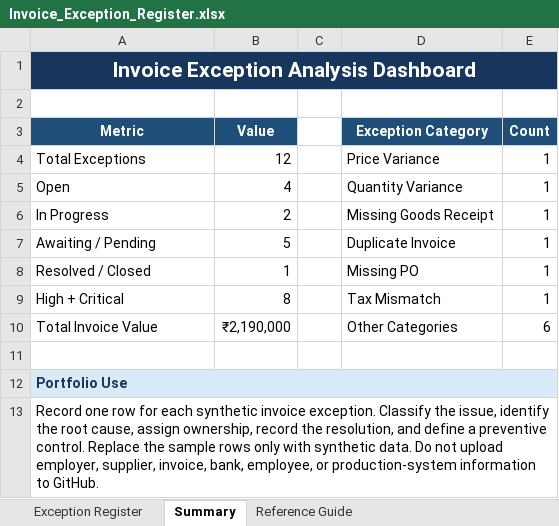
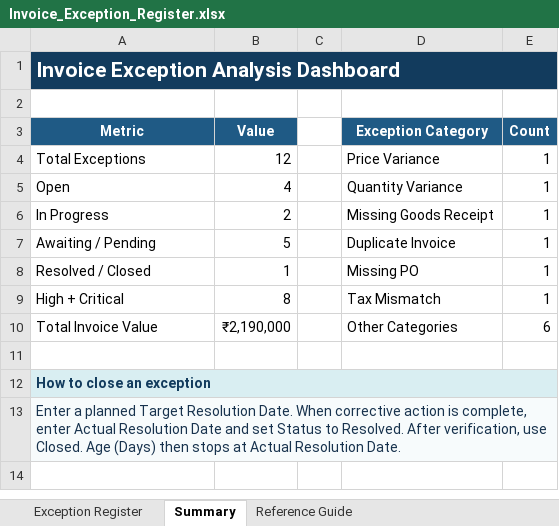
Before and after one commit to SampathGR-SAP/sap-s4hana-p2p-portfolio, an Excel workbook: 08-exception-analysis/Invoice_Exception_Register.xlsx, sheet Summary, drawn as a sheet; values as stored, in another font and other column widths than the file's, no borders; charts and pictures not drawn; the diff names each change by its address in the sheet, - before the commit and + after, or states it on an @@ line.

```diff
--- a/08-exception-analysis/Invoice_Exception_Register.xlsx (sheet Summary)
+++ b/08-exception-analysis/Invoice_Exception_Register.xlsx (sheet Summary)
-A1 alignment: center
+A1 alignment: left
-A12 (Metric): Portfolio Use
+A12 (Metric): How to close an exception
-A13 (Metric): Record one row for each synthetic invoice exception. Classify the issue, identify the root cause, assign ownership, record the resolution, and define a preventive control. Replace the sample rows only with synthetic data. Do not upload employer, supplier, invoice, bank, employee, or production-system information to GitHub.
+A13 (Metric): Enter a planned Target Resolution Date. When corrective action is complete, enter Actual Resolution Date and set Status to Resolved. After verification, use Closed. Age (Days) then stops at Actual Resolution Date.
-A13:E13 fill: none
+A13:E13 fill: #F7FBFC
-A13 text colour: black
+A13 text colour: #17324D
```
Also changed, not shown: sheet Exception Register, sheet Reference Guide, charts or pictures.
